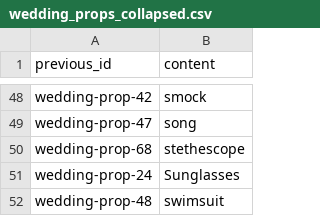
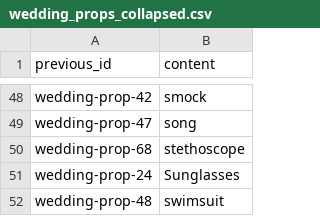
Before and after one commit to paopow/word_similarity_api, a CSV file: topicWords/wedding_props_collapsed.csv, drawn as a sheet; only a part is shown, gaps mark what is left out.

Commit message:
Fix a typoe

```diff
--- a/topicWords/wedding_props_collapsed.csv
+++ b/topicWords/wedding_props_collapsed.csv
@@ -49,3 +49,3 @@ wedding-prop-42,smock
 wedding-prop-47,song
-wedding-prop-68,stethescope
+wedding-prop-68,stethoscope
 wedding-prop-24,Sunglasses
```
